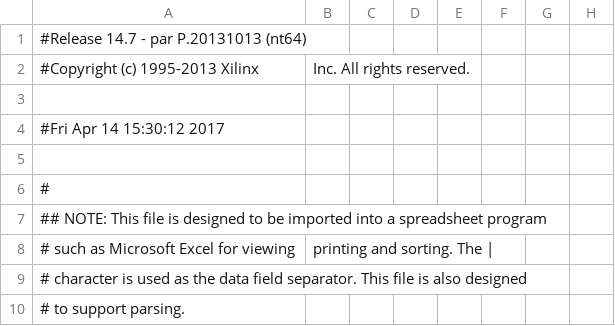
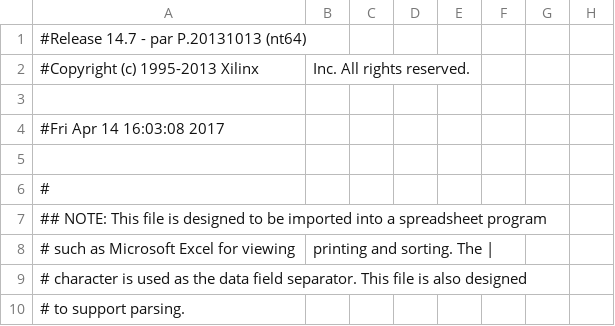
Before and after one commit to nakrule/Space-Invaders, a CSV file: Development version/v1.3/TopModule_pad.csv, drawn as a sheet; only a part is shown; the diff names each change by its address in the sheet, - before the commit and + after, or states it on an @@ line.

```diff
--- a/Development version/v1.3/TopModule_pad.csv
+++ b/Development version/v1.3/TopModule_pad.csv
-A4: #Fri Apr 14 15:30:12 2017
+A4: #Fri Apr 14 16:03:08 2017
```
Also changed, not shown: 42 other files.
